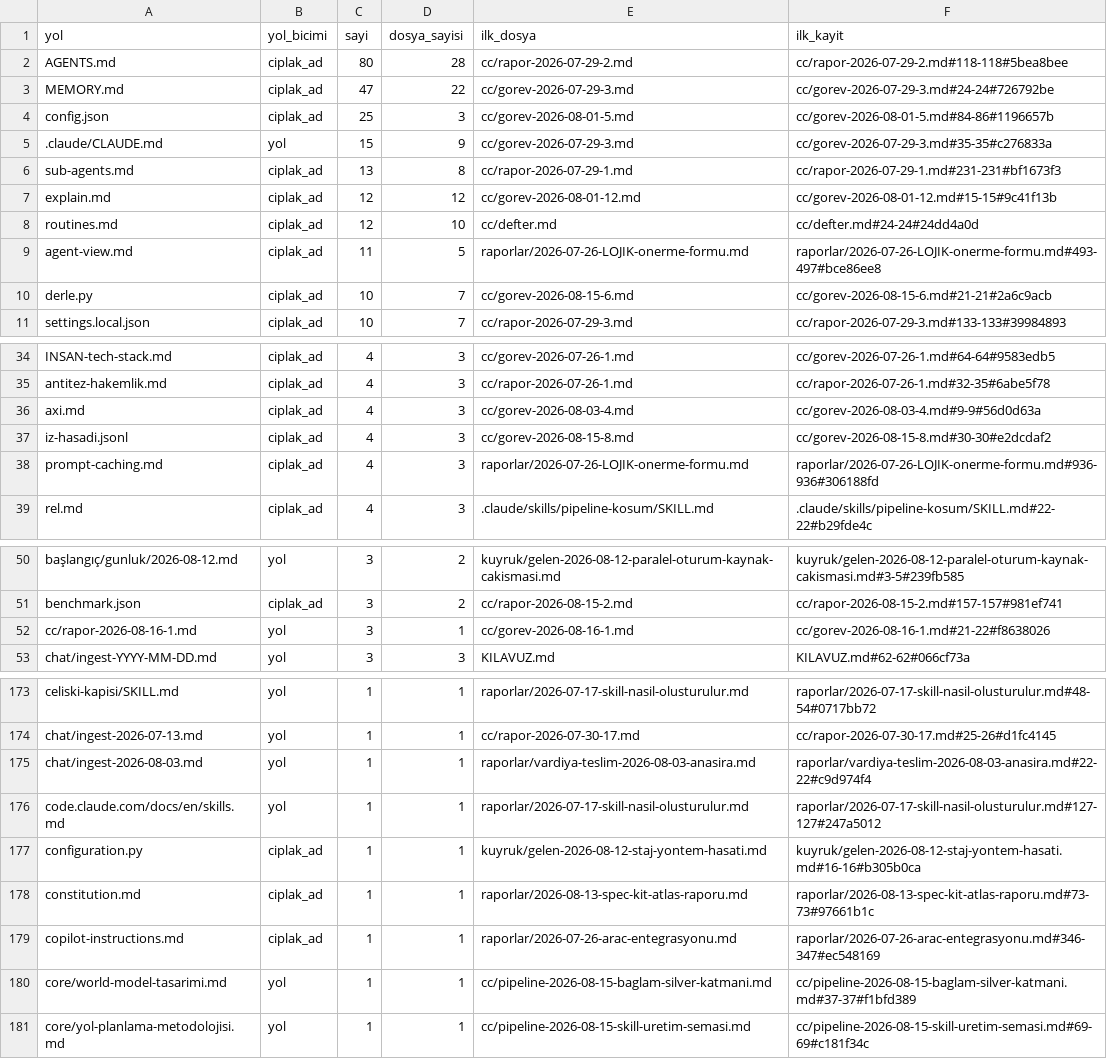
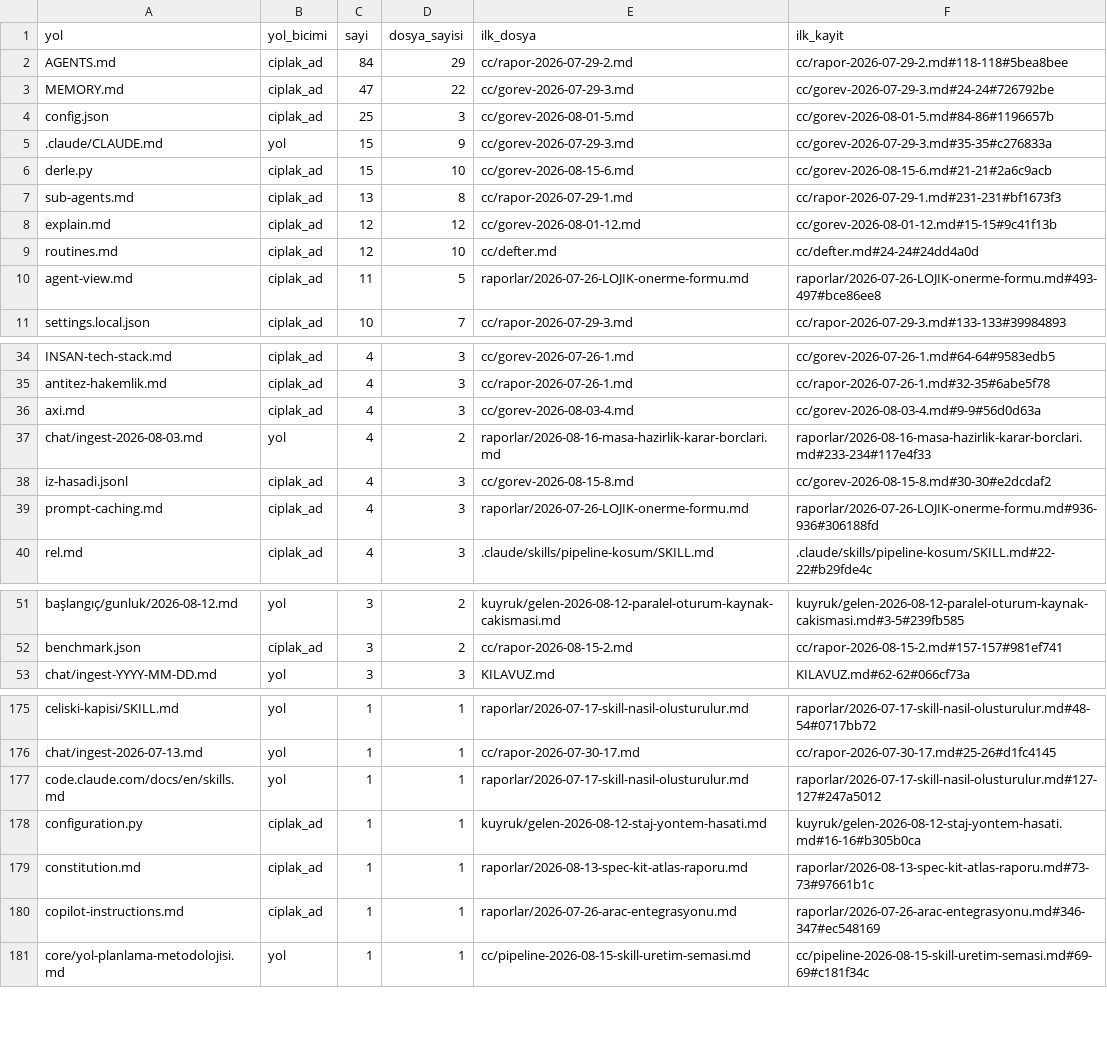
Before and after one commit to salihsahinin/sistem, a CSV file: veri/gorunum/v_kirik_pointer.csv, drawn as a sheet; only a part is shown, gaps mark what is left out; the diff covers the shown part only.

```diff
--- a/veri/gorunum/v_kirik_pointer.csv
+++ b/veri/gorunum/v_kirik_pointer.csv
@@ -1,3 +1,3 @@
 yol,yol_bicimi,sayi,dosya_sayisi,ilk_dosya,ilk_kayit
-AGENTS.md,ciplak_ad,80,28,cc/rapor-2026-07-29-2.md,cc/rapor-2026-07-29-2.md#118-118#5bea8bee
+AGENTS.md,ciplak_ad,84,29,cc/rapor-2026-07-29-2.md,cc/rapor-2026-07-29-2.md#118-118#5bea8bee
 MEMORY.md,ciplak_ad,47,22,cc/gorev-2026-07-29-3.md,cc/gorev-2026-07-29-3.md#24-24#726792be
@@ -5,2 +5,3 @@ config.json,ciplak_ad,25,3,cc/gorev-2026-08-01-5.md,cc/gorev-2026-08-01-5.md#84-
 .claude/CLAUDE.md,yol,15,9,cc/gorev-2026-07-29-3.md,cc/gorev-2026-07-29-3.md#35-35#c276833a
+derle.py,ciplak_ad,15,10,cc/gorev-2026-08-15-6.md,cc/gorev-2026-08-15-6.md#21-21#2a6c9acb
 sub-agents.md,ciplak_ad,13,8,cc/rapor-2026-07-29-1.md,cc/rapor-2026-07-29-1.md#231-231#bf1673f3
@@ -9,3 +10,2 @@ routines.md,ciplak_ad,12,10,cc/defter.md,cc/defter.md#24-24#24dd4a0d
 agent-view.md,ciplak_ad,11,5,raporlar/2026-07-26-LOJIK-onerme-formu.md,raporlar/2026-07-26-LOJIK-onerme-formu.md#493-497#bce86ee8
-derle.py,ciplak_ad,10,7,cc/gorev-2026-08-15-6.md,cc/gorev-2026-08-15-6.md#21-21#2a6c9acb
 settings.local.json,ciplak_ad,10,7,cc/rapor-2026-07-29-3.md,cc/rapor-2026-07-29-3.md#133-133#39984893
@@ -36,2 +36,3 @@ antitez-hakemlik.md,ciplak_ad,4,3,cc/rapor-2026-07-26-1.md,cc/rapor-2026-07-26-1
 axi.md,ciplak_ad,4,3,cc/gorev-2026-08-03-4.md,cc/gorev-2026-08-03-4.md#9-9#56d0d63a
+chat/ingest-2026-08-03.md,yol,4,2,raporlar/2026-08-16-masa-hazirlik-karar-borclari.md,raporlar/2026-08-16-masa-hazirlik-karar-borclari.md#233-234#117e4f33
 iz-hasadi.jsonl,ciplak_ad,4,3,cc/gorev-2026-08-15-8.md,cc/gorev-2026-08-15-8.md#30-30#e2dcdaf2
@@ -51,3 +52,2 @@ başlangıç/gunluk/2026-08-12.md,yol,3,2,kuyruk/gelen-2026-08-12-paralel-oturum
 benchmark.json,ciplak_ad,3,2,cc/rapor-2026-08-15-2.md,cc/rapor-2026-08-15-2.md#157-157#981ef741
-cc/rapor-2026-08-16-1.md,yol,3,1,cc/gorev-2026-08-16-1.md,cc/gorev-2026-08-16-1.md#21-22#f8638026
 chat/ingest-YYYY-MM-DD.md,yol,3,3,KILAVUZ.md,KILAVUZ.md#62-62#066cf73a
@@ -174,3 +176,2 @@ celiski-kapisi/SKILL.md,yol,1,1,raporlar/2026-07-17-skill-nasil-olusturulur.md,r
 chat/ingest-2026-07-13.md,yol,1,1,cc/rapor-2026-07-30-17.md,cc/rapor-2026-07-30-17.md#25-26#d1fc4145
-chat/ingest-2026-08-03.md,yol,1,1,raporlar/vardiya-teslim-2026-08-03-anasira.md,raporlar/vardiya-teslim-2026-08-03-anasira.md#22-22#c9d974f4
 code.claude.com/docs/en/skills.md,yol,1,1,raporlar/2026-07-17-skill-nasil-olusturulur.md,raporlar/2026-07-17-skill-nasil-olusturulur.md#127-127#247a5012
@@ -179,3 +180,2 @@ constitution.md,ciplak_ad,1,1,raporlar/2026-08-13-spec-kit-atlas-raporu.md,rapor
 copilot-instructions.md,ciplak_ad,1,1,raporlar/2026-07-26-arac-entegrasyonu.md,raporlar/2026-07-26-arac-entegrasyonu.md#346-347#ec548169
-core/world-model-tasarimi.md,yol,1,1,cc/pipeline-2026-08-15-baglam-silver-katmani.md,cc/pipeline-2026-08-15-baglam-silver-katmani.md#37-37#f1bfd389
 core/yol-planlama-metodolojisi.md,yol,1,1,cc/pipeline-2026-08-15-skill-uretim-semasi.md,cc/pipeline-2026-08-15-skill-uretim-semasi.md#69-69#c181f34c
```
Also changed, not shown: 3 added rows and 1 removed row elsewhere in this file, veri/gorunum/v_boyut_anahtar.csv, veri/gorunum/v_x_olcum.csv, 13 other files.
